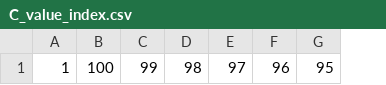
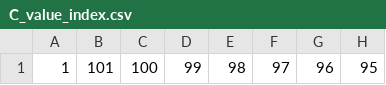
Before and after one commit to jeg263/python_database, a CSV file: index/C_value_index.csv, drawn as a sheet; only a part is shown; the diff names each change by its address in the sheet, - before the commit and + after, or states it on an @@ line.

```diff
--- a/index/C_value_index.csv
+++ b/index/C_value_index.csv
+column B, row 1: 101
```
Also changed, not shown: index/index_C_id_primary_key.csv, 14 other files.
